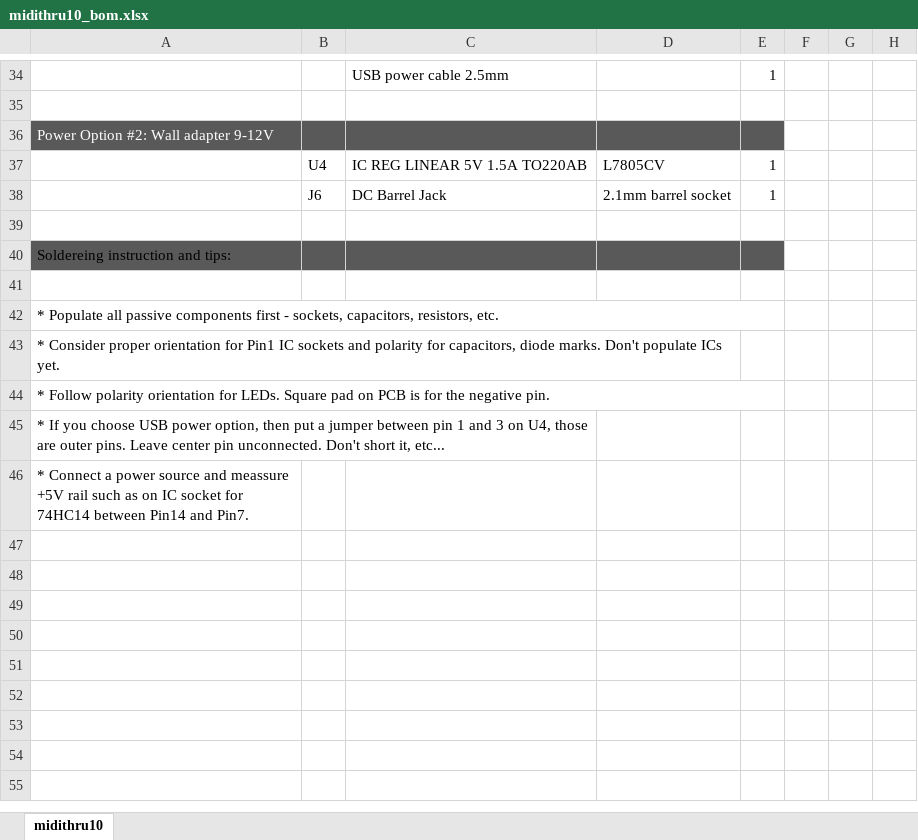
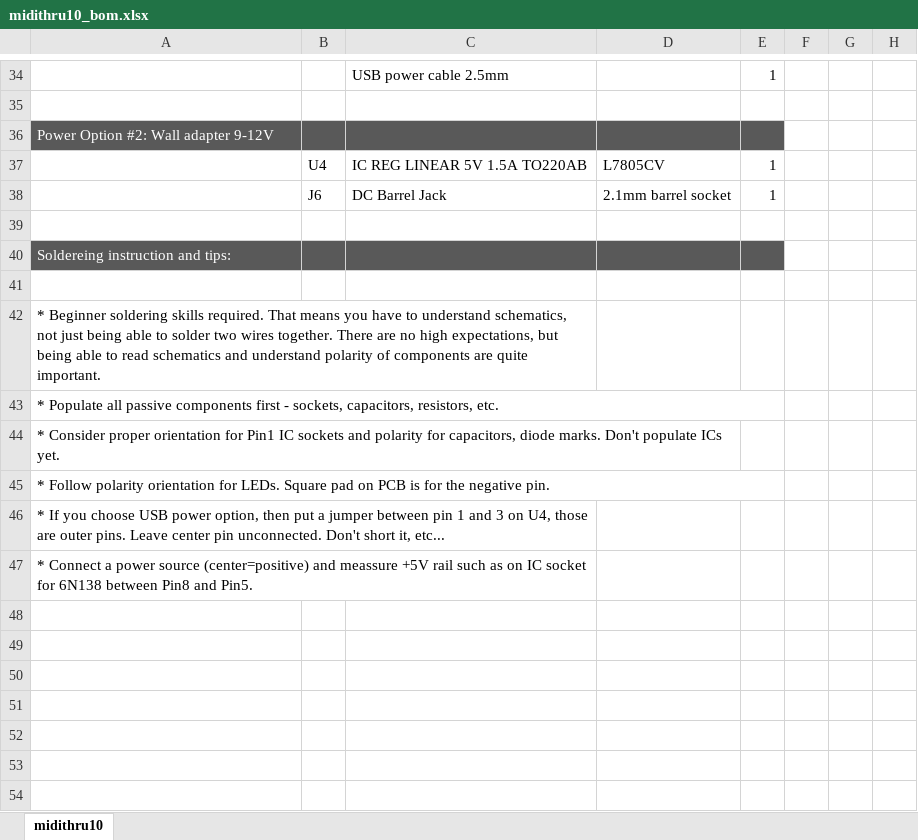
Before and after one commit to Deftaudio/Midi-boards, an Excel workbook: MidiThru10/midithru10_bom.xlsx, sheet midithru10, drawn as a sheet; only a part is shown, gaps mark what is left out; the shorter side is filled out with more unchanged rows; values as stored, in another font and other column widths than the file's, no borders; charts and pictures not drawn; addresses are those after the commit; rows hold the shown columns only; the diff names each change by its address in the sheet, - before the commit and + after, or states it on an @@ line.

```diff
--- a/MidiThru10/midithru10_bom.xlsx (sheet midithru10)
+++ b/MidiThru10/midithru10_bom.xlsx (sheet midithru10)
-A40 text colour: black
+A40 text colour: #FFFFFF
+row 41: (empty)
-A42: (empty)
+A42: * Beginner soldering skills required. That means you have to understand schematics, not just being able to solder two wires together. There are no high expectations, but being able to read schematics and understand polarity of components are quite important.
+A42:C42 merged
-A47: …power source and meassure +5V rail such as on IC socket for 74HC14 between Pin14 and Pin7.
+A47: …power source (center=positive) and meassure +5V rail such as on IC socket for 6N138 between Pin8 and Pin5.
+A47:C47 merged
```
Also changed, not shown: charts or pictures, MidiAnySync/midianysync_bom.xlsx, MidiMerge2in5out/midimerge2in5out_bom.xlsx, 24 other files.
